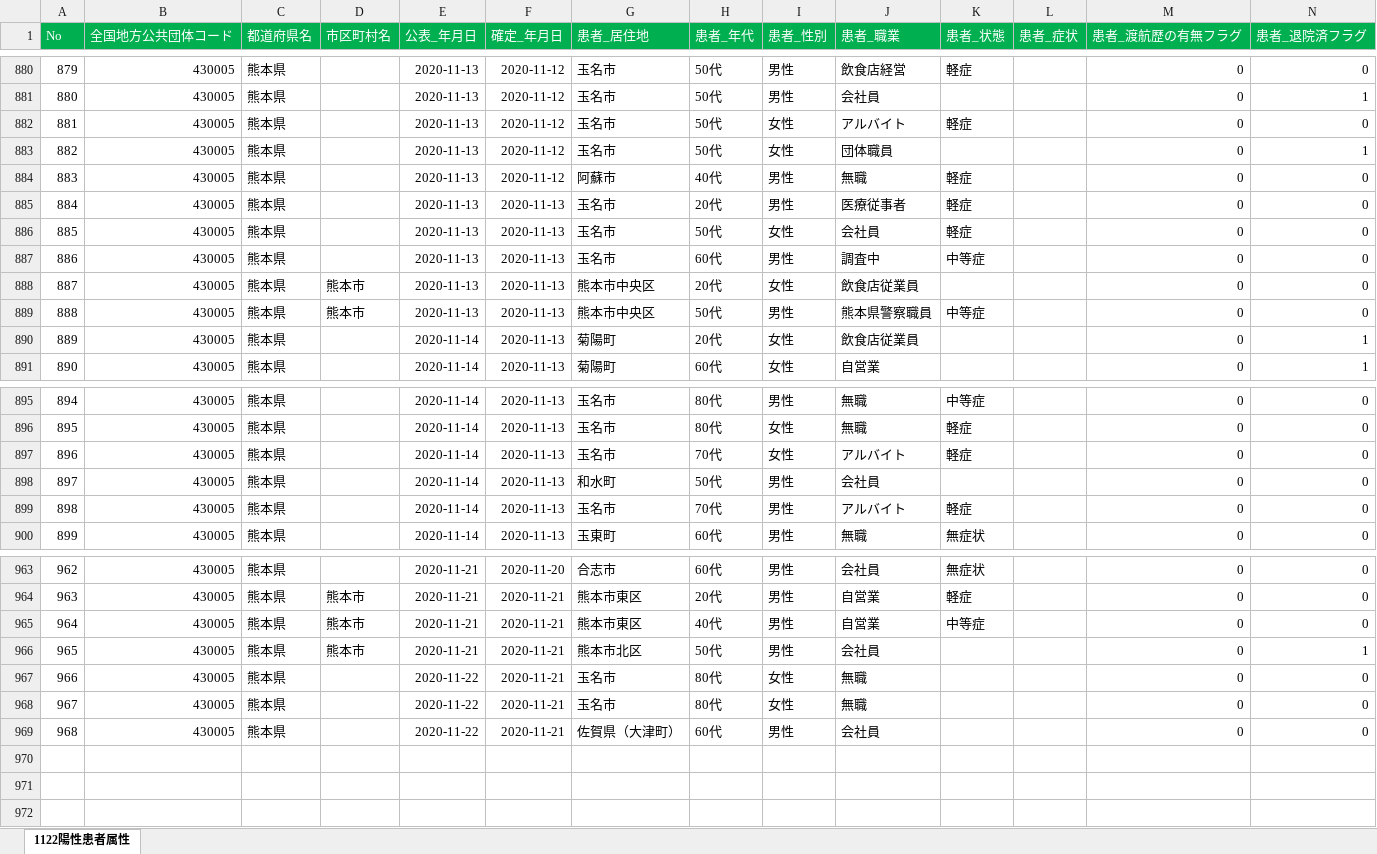
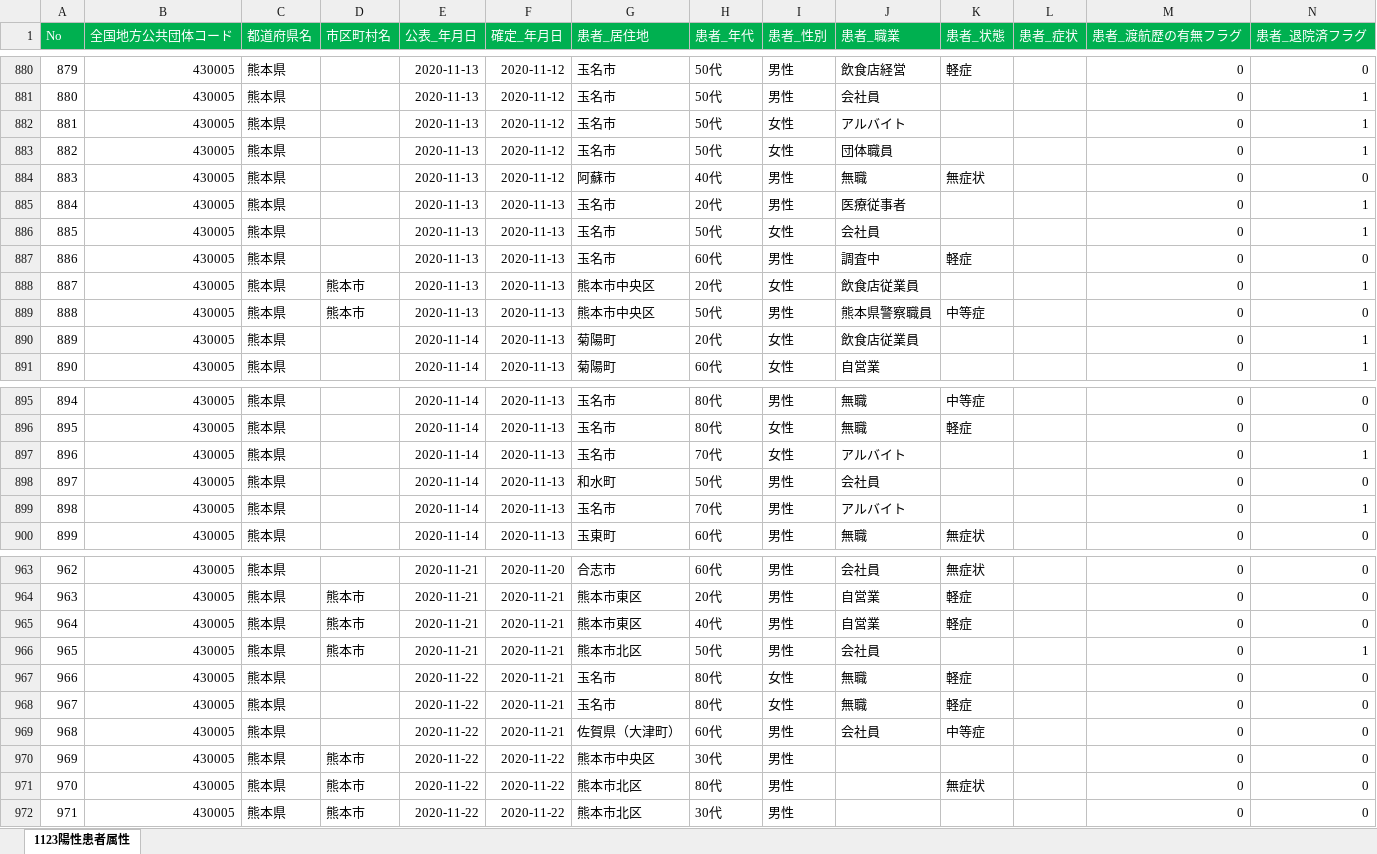
Before and after one commit to makoragi/kumamoto-covid19, an Excel workbook: kanja.xlsx, sheet 1123陽性患者属性, drawn as a sheet; only a part is shown, gaps mark what is left out; values as stored, in another font and other column widths than the file's, no borders; rows hold the shown columns only; the diff covers the shown part only; the diff names each change by its address in the sheet, - before the commit and + after, or states it on an @@ line.

```diff
--- a/kanja.xlsx (sheet 1123陽性患者属性)
+++ b/kanja.xlsx (sheet 1123陽性患者属性)
-sheet tab: 1122陽性患者属性
+sheet tab: 1123陽性患者属性
-K882 (患者_状態): 軽症
+K882 (患者_状態): (empty)
-N882 (患者_退院済フラグ): 0
+N882 (患者_退院済フラグ): 1
-K884 (患者_状態): 軽症
+K884 (患者_状態): 無症状
-K885:K886 (患者_状態): 軽症
+K885:K886 (患者_状態): (empty)
-N885:N886 (患者_退院済フラグ): 0
+N885:N886 (患者_退院済フラグ): 1
-K887 (患者_状態): 中等症
+K887 (患者_状態): 軽症
-N888 (患者_退院済フラグ): 0
+N888 (患者_退院済フラグ): 1
-K897 (患者_状態): 軽症
+K897 (患者_状態): (empty)
-N897 (患者_退院済フラグ): 0
+N897 (患者_退院済フラグ): 1
-K899 (患者_状態): 軽症
+K899 (患者_状態): (empty)
-N899 (患者_退院済フラグ): 0
+N899 (患者_退院済フラグ): 1
-K965 (患者_状態): 中等症
+K965 (患者_状態): 軽症
-K967:K968 (患者_状態): (empty)
+K967:K968 (患者_状態): 軽症
-K969 (患者_状態): (empty)
+K969 (患者_状態): 中等症
+row 970: 969 | 430005 | 熊本県 | 熊本市 | 2020-11-22 | 2020-11-22 | 熊本市中央区 | 30代 | 男性 |  |  |  | 0 | 0
+row 971: 970 | 430005 | 熊本県 | 熊本市 | 2020-11-22 | 2020-11-22 | 熊本市北区 | 80代 | 男性 |  | 無症状 |  | 0 | 0
+row 972: 971 | 430005 | 熊本県 | 熊本市 | 2020-11-22 | 2020-11-22 | 熊本市北区 | 30代 | 男性 |  |  |  | 0 | 0
```
Also changed, not shown: 19 edited cells elsewhere in this sheet, kensa.xlsx, 1 other file.
